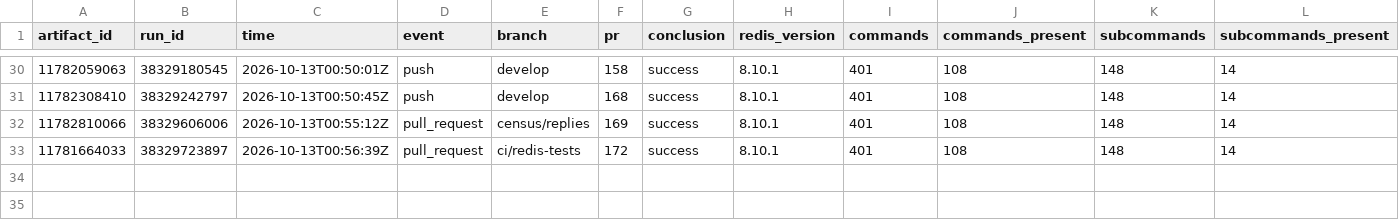
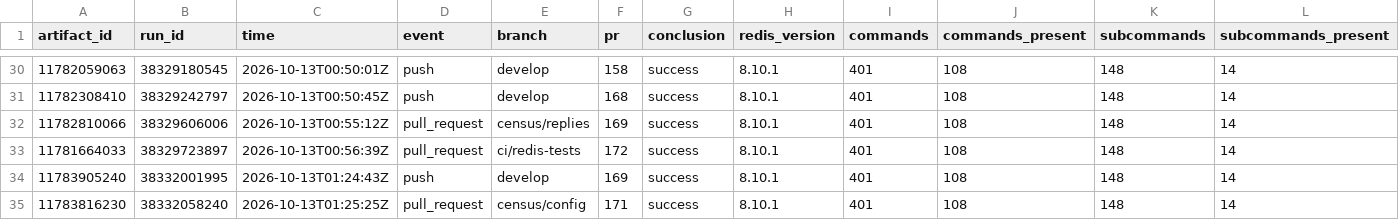
Before and after one commit to brandopakel/keel, a CSV file: census/runs.csv, drawn as a sheet; only a part is shown, gaps mark what is left out; rows hold the shown columns only; the diff names each change by its address in the sheet, - before the commit and + after, or states it on an @@ line.

```diff
--- a/census/runs.csv
+++ b/census/runs.csv
+row 34: 11783905240 | 38332001995 | 2026-10-13T01:24:43Z | push | develop | 169 | success | 8.10.1 | 401 | 108 | 148 | 14
+row 35: 11783816230 | 38332058240 | 2026-10-13T01:25:25Z | pull_request | census/config | 171 | success | 8.10.1 | 401 | 108 | 148 | 14
```
Also changed, not shown: census/areas.csv, census/argument-areas.csv, 6 other files.
